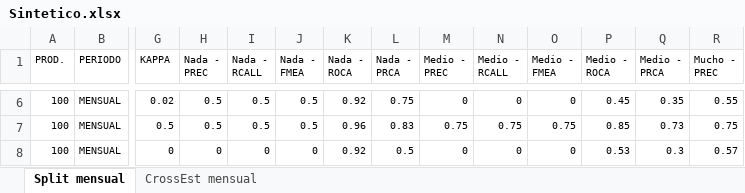
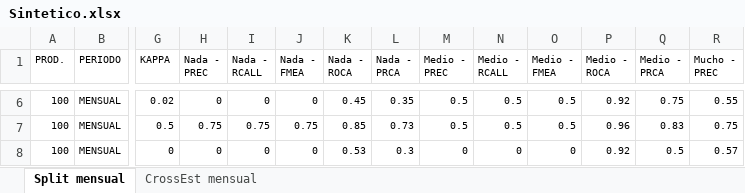
Before and after one commit to raulbenitezmartinez/tesispaper, an Excel workbook: 4_Modelado/Recursos/Sintetico.xlsx, sheet Split mensual, drawn as a sheet; only a part is shown, gaps mark what is left out; values as stored, in another font and other column widths than the file's, no borders; table styles not drawn; the diff covers the shown part only; the diff names each change by its address in the sheet, - before the commit and + after, or states it on an @@ line.

```diff
--- a/4_Modelado/Recursos/Sintetico.xlsx (sheet Split mensual)
+++ b/4_Modelado/Recursos/Sintetico.xlsx (sheet Split mensual)
-H6 (Nada - PREC): 0.5
+H6 (Nada - PREC): 0
-I6 (Nada - RCALL): 0.5
+I6 (Nada - RCALL): 0
-J6 (Nada - FMEA): 0.5
+J6 (Nada - FMEA): 0
-K6 (Nada - ROCA): 0.92
+K6 (Nada - ROCA): 0.45
-L6 (Nada - PRCA): 0.75
+L6 (Nada - PRCA): 0.35
-M6 (Medio - PREC): 0
+M6 (Medio - PREC): 0.5
-N6 (Medio - RCALL): 0
+N6 (Medio - RCALL): 0.5
-O6 (Medio - FMEA): 0
+O6 (Medio - FMEA): 0.5
-P6 (Medio - ROCA): 0.45
+P6 (Medio - ROCA): 0.92
-Q6 (Medio - PRCA): 0.35
+Q6 (Medio - PRCA): 0.75
-H7 (Nada - PREC): 0.5
+H7 (Nada - PREC): 0.75
-I7 (Nada - RCALL): 0.5
+I7 (Nada - RCALL): 0.75
-J7 (Nada - FMEA): 0.5
+J7 (Nada - FMEA): 0.75
-K7 (Nada - ROCA): 0.96
+K7 (Nada - ROCA): 0.85
-L7 (Nada - PRCA): 0.83
+L7 (Nada - PRCA): 0.73
-M7 (Medio - PREC): 0.75
+M7 (Medio - PREC): 0.5
-N7 (Medio - RCALL): 0.75
+N7 (Medio - RCALL): 0.5
-O7 (Medio - FMEA): 0.75
+O7 (Medio - FMEA): 0.5
-P7 (Medio - ROCA): 0.85
+P7 (Medio - ROCA): 0.96
-Q7 (Medio - PRCA): 0.73
+Q7 (Medio - PRCA): 0.83
-K8 (Nada - ROCA): 0.92
+K8 (Nada - ROCA): 0.53
-L8 (Nada - PRCA): 0.5
+L8 (Nada - PRCA): 0.3
-P8 (Medio - ROCA): 0.53
+P8 (Medio - ROCA): 0.92
-Q8 (Medio - PRCA): 0.3
+Q8 (Medio - PRCA): 0.5
```
Also changed, not shown: 18 added rows, 17 removed rows and 138 edited cells elsewhere in this sheet, sheet CrossEst mensual, 6 other files.
